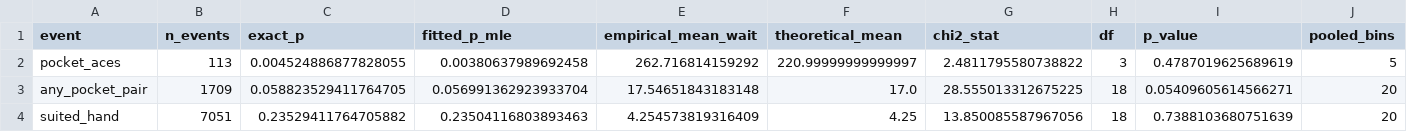
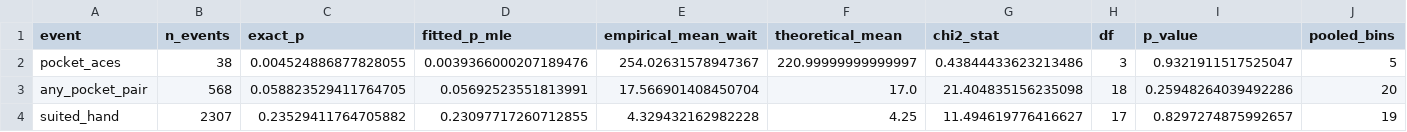
Before and after one commit to pyth0ngoat/holdem-lab, a CSV file: figures/data/F-G6-WAITING-TIMES_table3_geometric_gof.csv, drawn as a sheet; only a part is shown; the diff names each change by its address in the sheet, - before the commit and + after, or states it on an @@ line.

```diff
--- a/figures/data/F-G6-WAITING-TIMES_table3_geometric_gof.csv
+++ b/figures/data/F-G6-WAITING-TIMES_table3_geometric_gof.csv
-B2 (n_events): 113
+B2 (n_events): 38
-D2 (fitted_p_mle): 0.00380637989692458
+D2 (fitted_p_mle): 0.0039366000207189476
-E2 (empirical_mean_wait): 262.716814159292
+E2 (empirical_mean_wait): 254.02631578947367
-G2 (chi2_stat): 2.4811795580738822
+G2 (chi2_stat): 0.43844433623213486
-I2 (p_value): 0.4787019625689619
+I2 (p_value): 0.9321911517525047
-B3 (n_events): 1709
+B3 (n_events): 568
-D3 (fitted_p_mle): 0.056991362923933704
+D3 (fitted_p_mle): 0.05692523551813991
-E3 (empirical_mean_wait): 17.54651843183148
+E3 (empirical_mean_wait): 17.566901408450704
-G3 (chi2_stat): 28.555013312675225
+G3 (chi2_stat): 21.404835156235098
-I3 (p_value): 0.05409605614566271
+I3 (p_value): 0.25948264039492286
-B4 (n_events): 7051
+B4 (n_events): 2307
-D4 (fitted_p_mle): 0.23504116803893463
+D4 (fitted_p_mle): 0.23097717260712855
-E4 (empirical_mean_wait): 4.254573819316409
+E4 (empirical_mean_wait): 4.329432162982228
-G4 (chi2_stat): 13.850085587967056
+G4 (chi2_stat): 11.494619776416627
-H4 (df): 18
+H4 (df): 17
-I4 (p_value): 0.7388103680751639
+I4 (p_value): 0.8297274875992657
-J4 (pooled_bins): 20
+J4 (pooled_bins): 19
```
Also changed, not shown: figures/data/F-G6-WAITING-TIMES_waiting_times_geometric.csv, figures/data/table3_geometric_gof.csv, 8 other files.
